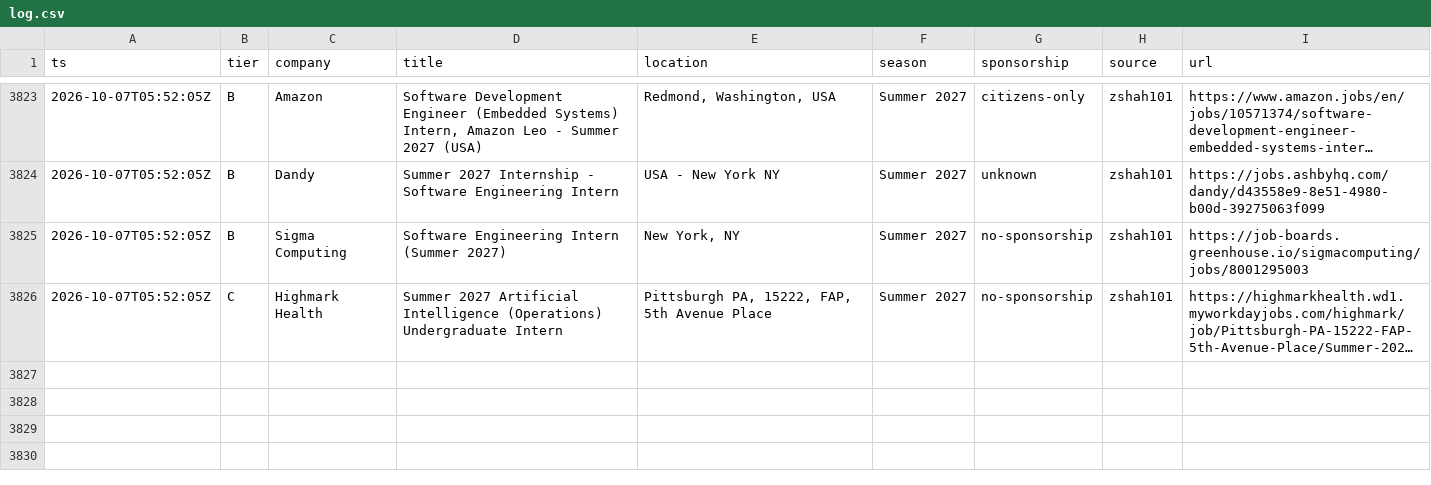
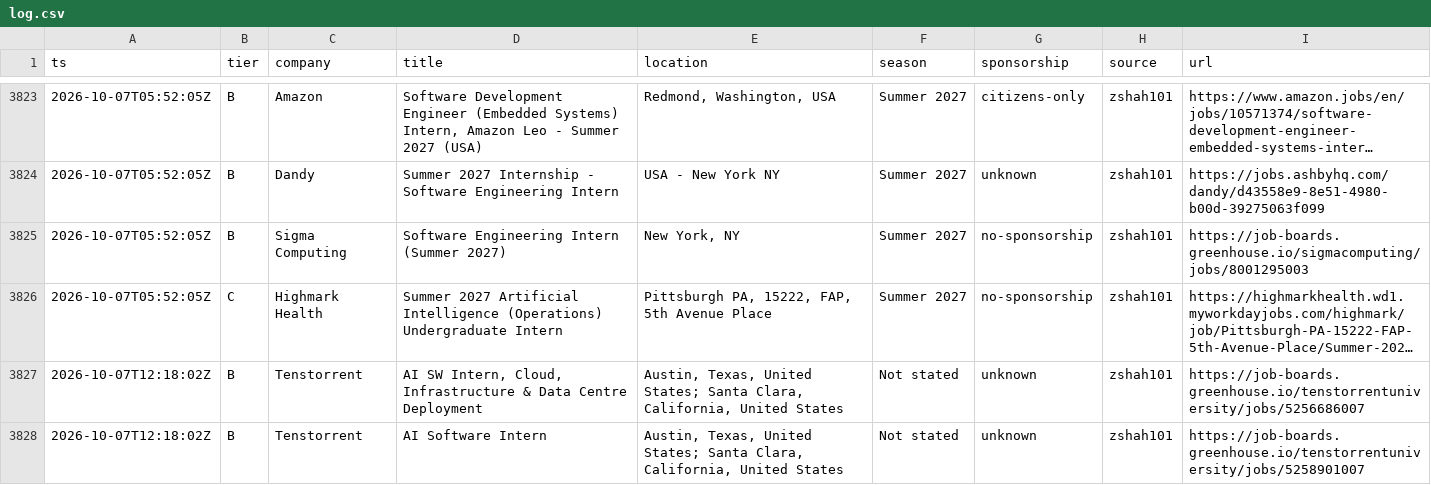
Before and after one commit to Omjnr06/Grind, a CSV file: log.csv, drawn as a sheet; only a part is shown, gaps mark what is left out; long unchanged cells end in …; the diff names each change by its address in the sheet, - before the commit and + after, or states it on an @@ line.

```diff
--- a/log.csv
+++ b/log.csv
+row 3827: 2026-10-07T12:18:02Z | B | Tenstorrent | AI SW Intern, Cloud, Infrastructure & Data Centre Deployment | Austin, Texas, United States; Santa Clara, California, United States | Not stated | unknown | zshah101 | https://job-boards.greenhouse.io/tenstorrentuniversity/jobs/5256686007
+row 3828: 2026-10-07T12:18:02Z | B | Tenstorrent | AI Software Intern | Austin, Texas, United States; Santa Clara, California, United States | Not stated | unknown | zshah101 | https://job-boards.greenhouse.io/tenstorrentuniversity/jobs/5258901007
```
Also changed, not shown: 2 other files.
